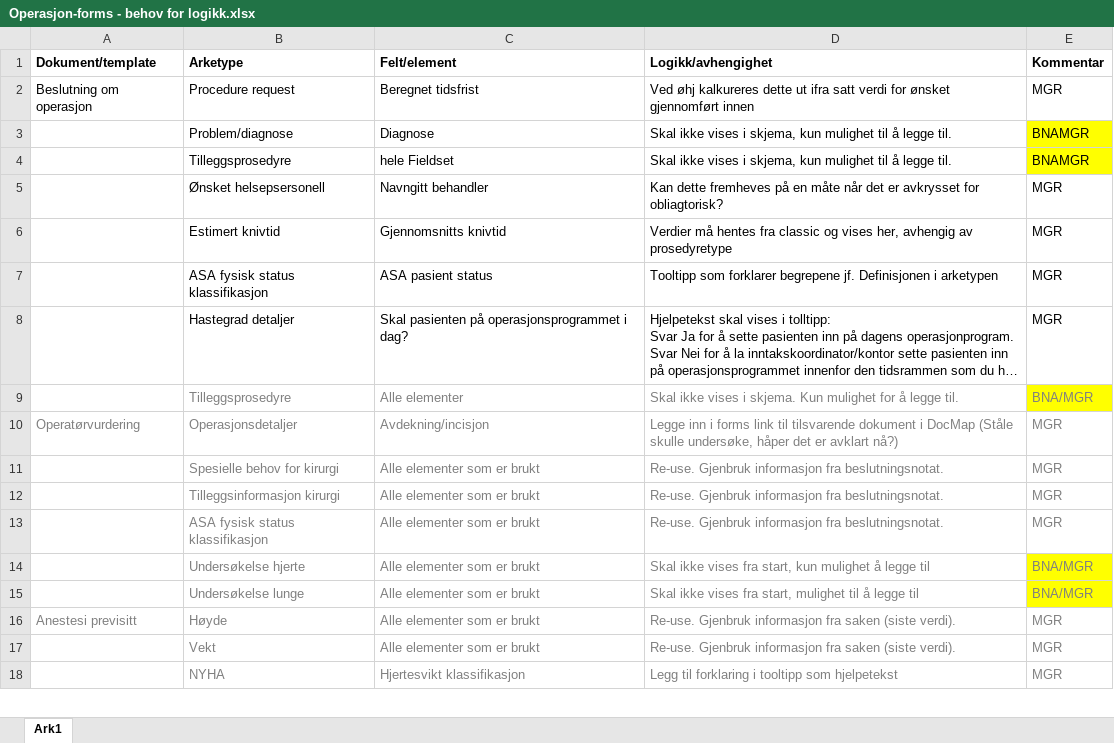
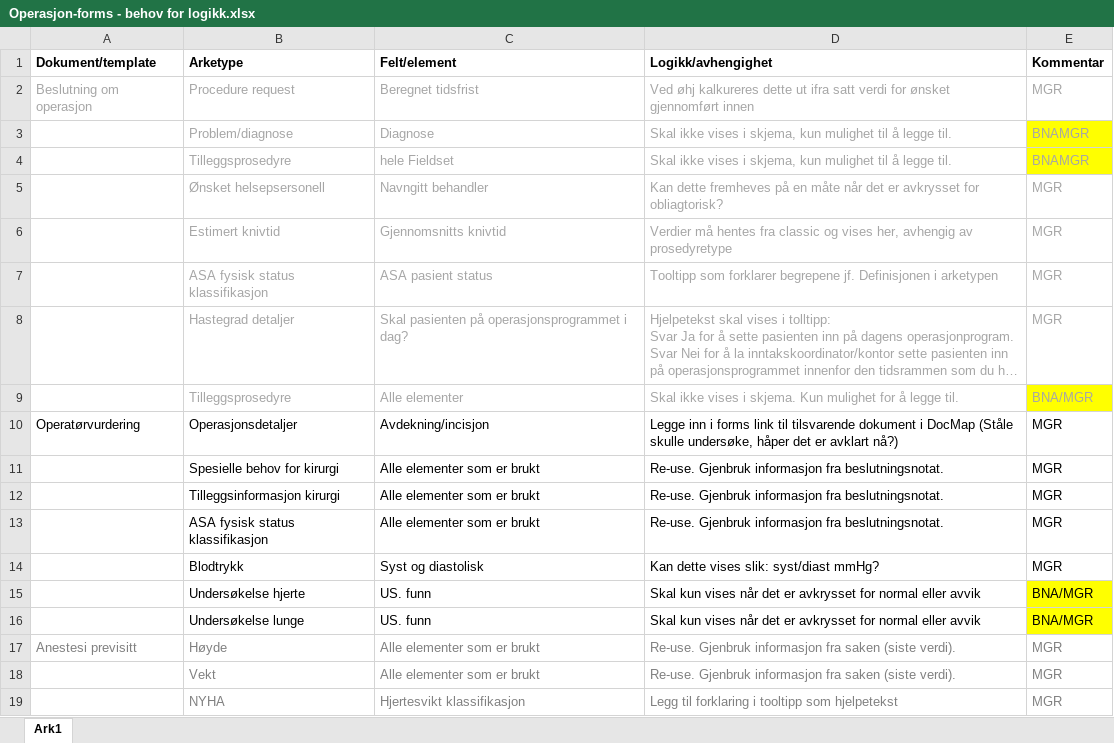
Before and after one commit to bjornna/dips-ckm, an Excel workbook: surgery/Operasjon-forms - behov for logikk.xlsx, sheet Ark1, drawn as a sheet; only a part is shown; long unchanged cells end in …; values as stored, in another font and other column widths than the file's, no borders; addresses are those after the commit; the diff names each change by its address in the sheet, - before the commit and + after, or states it on an @@ line.

```diff
--- a/surgery/Operasjon-forms - behov for logikk.xlsx (sheet Ark1)
+++ b/surgery/Operasjon-forms - behov for logikk.xlsx (sheet Ark1)
-A2:E2 text colour: black
+A2:E2 text colour: #A6A6A6
-B3:E8 text colour: black
+B3:E8 text colour: #A6A6A6
-B9:E9 text colour: #808080
+B9:E9 text colour: #A6A6A6
-A10:E10 text colour: #808080
+A10:E10 text colour: black
-B11:E13 text colour: #808080
+B11:E13 text colour: black
+row 14:  | Blodtrykk | Syst og diastolisk | Kan dette vises slik: syst/diast mmHg? | MGR
-B15:E16 text colour: #808080
+B15:E16 text colour: black
-C15:C16 (Felt/element): Alle elementer som er brukt
+C15:C16 (Felt/element): US. funn
-D15 (Logikk/avhengighet): Skal ikke vises fra start, kun mulighet å legge til
+D15 (Logikk/avhengighet): Skal kun vises når det er avkrysset for normal eller avvik
-D16 (Logikk/avhengighet): Skal ikke vises fra start, mulighet til å legge til
+D16 (Logikk/avhengighet): Skal kun vises når det er avkrysset for normal eller avvik
```
Also changed, not shown: 1 other file.
